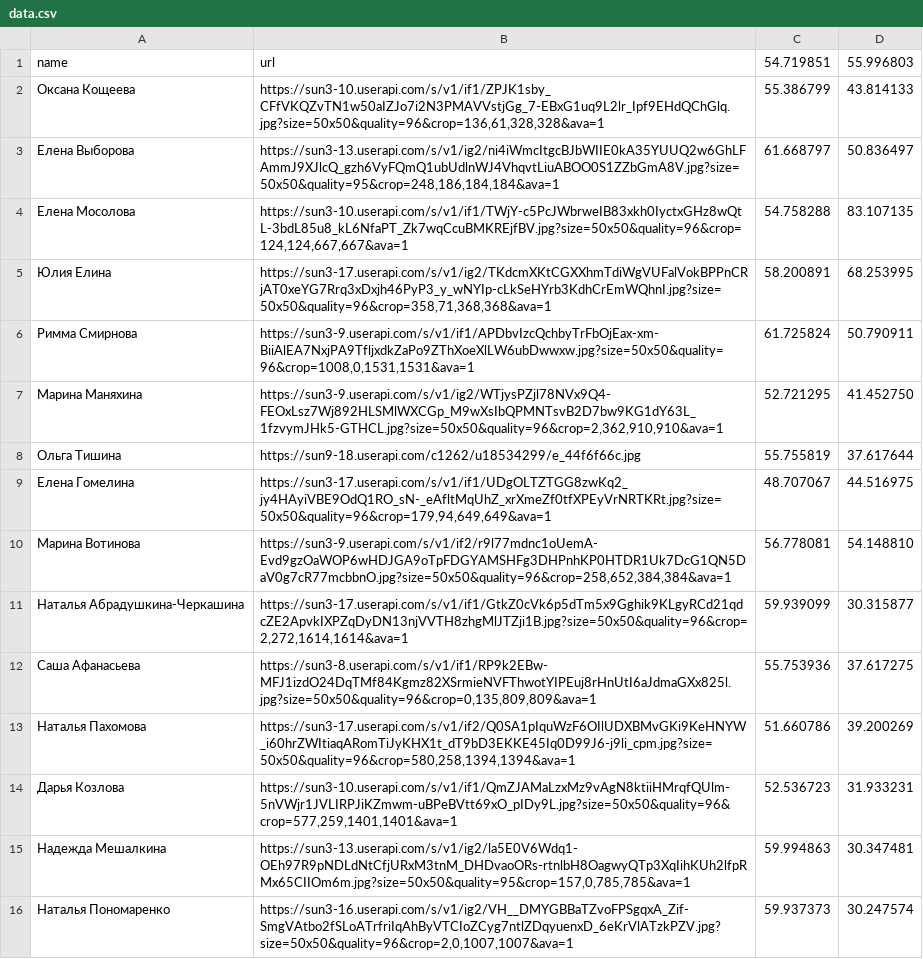
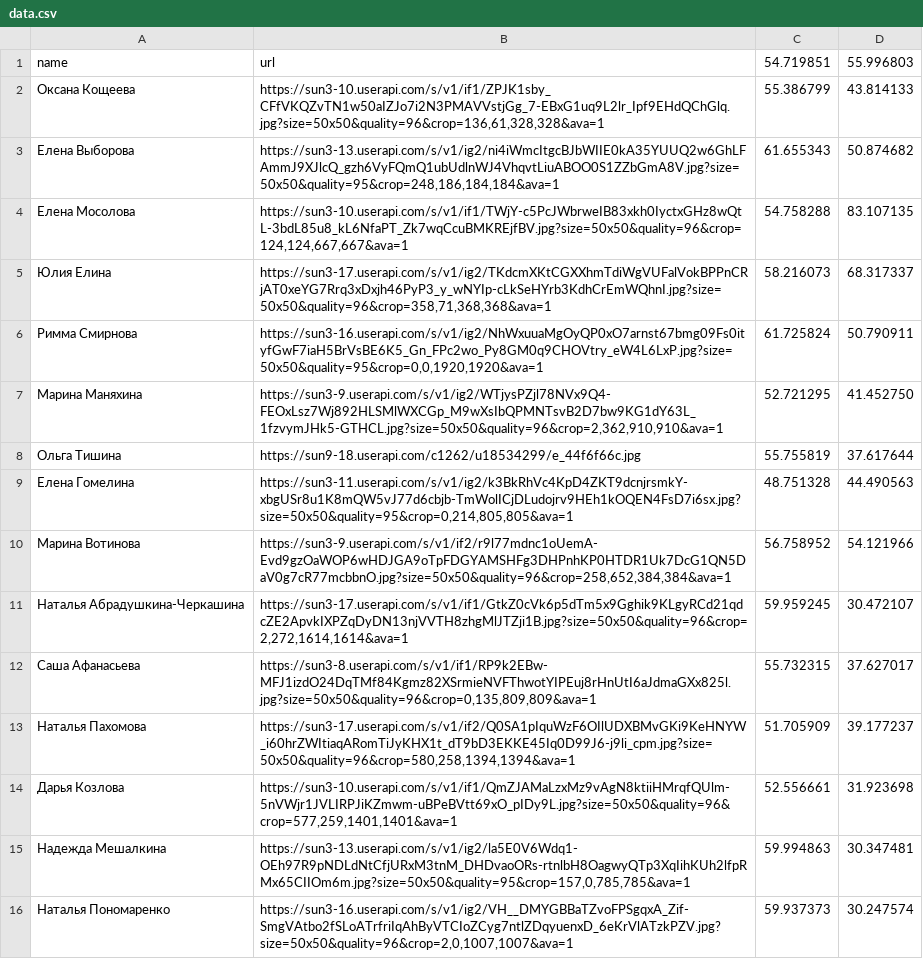
Before and after one commit to DracoshaNatasha/DracoshaNatasha, a CSV file: data.csv, drawn as a sheet; only a part is shown; the diff covers the shown part only.

```diff
--- a/data.csv
+++ b/data.csv
@@ -2,14 +2,14 @@ name;url;54.719851; 55.996803
 Оксана Кощеева;https://sun3-10.userapi.com/s/v1/if1/ZPJK1sby_CFfVKQZvTN1w50aIZJo7i2N3PMAVVstjGg_7-EBxG1uq9L2lr_Ipf9EHdQChGlq.jpg?size=50x50&quality=96&crop=136,61,328,328&ava=1;55.386799;43.814133
-Елена Выборова;https://sun3-13.userapi.com/s/v1/ig2/ni4iWmcItgcBJbWIIE0kA35YUUQ2w6GhLFAmmJ9XJlcQ_gzh6VyFQmQ1ubUdlnWJ4VhqvtLiuABOO0S1ZZbGmA8V.jpg?size=50x50&quality=95&crop=248,186,184,184&ava=1;61.668797;50.836497
+Елена Выборова;https://sun3-13.userapi.com/s/v1/ig2/ni4iWmcItgcBJbWIIE0kA35YUUQ2w6GhLFAmmJ9XJlcQ_gzh6VyFQmQ1ubUdlnWJ4VhqvtLiuABOO0S1ZZbGmA8V.jpg?size=50x50&quality=95&crop=248,186,184,184&ava=1;61.655343;50.874682
 Елена Мосолова;https://sun3-10.userapi.com/s/v1/if1/TWjY-c5PcJWbrweIB83xkh0IyctxGHz8wQtL-3bdL85u8_kL6NfaPT_Zk7wqCcuBMKREjfBV.jpg?size=50x50&quality=96&crop=124,124,667,667&ava=1;54.758288;83.107135
-Юлия Елина;https://sun3-17.userapi.com/s/v1/ig2/TKdcmXKtCGXXhmTdiWgVUFalVokBPPnCRjAT0xeYG7Rrq3xDxjh46PyP3_y_wNYIp-cLkSeHYrb3KdhCrEmWQhnI.jpg?size=50x50&quality=96&crop=358,71,368,368&ava=1;58.200891;68.253995
-Римма Смирнова;https://sun3-9.userapi.com/s/v1/if1/APDbvIzcQchbyTrFbOjEax-xm-BiiAlEA7NxjPA9TfljxdkZaPo9ZThXoeXlLW6ubDwwxw.jpg?size=50x50&quality=96&crop=1008,0,1531,1531&ava=1;61.725824;50.790911
+Юлия Елина;https://sun3-17.userapi.com/s/v1/ig2/TKdcmXKtCGXXhmTdiWgVUFalVokBPPnCRjAT0xeYG7Rrq3xDxjh46PyP3_y_wNYIp-cLkSeHYrb3KdhCrEmWQhnI.jpg?size=50x50&quality=96&crop=358,71,368,368&ava=1;58.216073;68.317337
+Римма Смирнова;https://sun3-16.userapi.com/s/v1/ig2/NhWxuuaMgOyQP0xO7arnst67bmg09Fs0ityfGwF7iaH5BrVsBE6K5_Gn_FPc2wo_Py8GM0q9CHOVtry_eW4L6LxP.jpg?size=50x50&quality=95&crop=0,0,1920,1920&ava=1;61.725824;50.790911
 Марина Маняхина;https://sun3-9.userapi.com/s/v1/ig2/WTjysPZjl78NVx9Q4-FEOxLsz7Wj892HLSMlWXCGp_M9wXsIbQPMNTsvB2D7bw9KG1dY63L_1fzvymJHk5-GTHCL.jpg?size=50x50&quality=96&crop=2,362,910,910&ava=1;52.721295;41.452750
 Ольга Тишина;https://sun9-18.userapi.com/c1262/u18534299/e_44f6f66c.jpg;55.755819;37.617644
-Елена Гомелина;https://sun3-17.userapi.com/s/v1/if1/UDgOLTZTGG8zwKq2_jy4HAyiVBE9OdQ1RO_sN-_eAfltMqUhZ_xrXmeZf0tfXPEyVrNRTKRt.jpg?size=50x50&quality=96&crop=179,94,649,649&ava=1;48.707067;44.516975
-Марина Вотинова;https://sun3-9.userapi.com/s/v1/if2/r9l77mdnc1oUemA-Evd9gzOaWOP6wHDJGA9oTpFDGYAMSHFg3DHPnhKP0HTDR1Uk7DcG1QN5DaV0g7cR77mcbbnO.jpg?size=50x50&quality=96&crop=258,652,384,384&ava=1;56.778081;54.148810
-Наталья Абрадушкина-Черкашина;https://sun3-17.userapi.com/s/v1/if1/GtkZ0cVk6p5dTm5x9Gghik9KLgyRCd21qdcZE2ApvkIXPZqDyDN13njVVTH8zhgMlJTZji1B.jpg?size=50x50&quality=96&crop=2,272,1614,1614&ava=1;59.939099;30.315877
-Саша Афанасьева;https://sun3-8.userapi.com/s/v1/if1/RP9k2EBw-MFJ1izdO24DqTMf84Kgmz82XSrmieNVFThwotYIPEuj8rHnUtI6aJdmaGXx825l.jpg?size=50x50&quality=96&crop=0,135,809,809&ava=1;55.753936;37.617275
-Наталья Пахомова;https://sun3-17.userapi.com/s/v1/if2/Q0SA1pIquWzF6OIlUDXBMvGKi9KeHNYW_i60hrZWItiaqARomTiJyKHX1t_dT9bD3EKKE45Iq0D99J6-j9li_cpm.jpg?size=50x50&quality=96&crop=580,258,1394,1394&ava=1;51.660786;39.200269
-Дарья Козлова;https://sun3-10.userapi.com/s/v1/if1/QmZJAMaLzxMz9vAgN8ktiiHMrqfQUlm-5nVWjr1JVLIRPJiKZmwm-uBPeBVtt69xO_pIDy9L.jpg?size=50x50&quality=96&crop=577,259,1401,1401&ava=1;52.536723;31.933231
+Елена Гомелина;https://sun3-11.userapi.com/s/v1/ig2/k3BkRhVc4KpD4ZKT9dcnjrsmkY-xbgUSr8u1K8mQW5vJ77d6cbjb-TmWolICjDLudojrv9HEh1kOQEN4FsD7i6sx.jpg?size=50x50&quality=95&crop=0,214,805,805&ava=1;48.751328;44.490563
+Марина Вотинова;https://sun3-9.userapi.com/s/v1/if2/r9l77mdnc1oUemA-Evd9gzOaWOP6wHDJGA9oTpFDGYAMSHFg3DHPnhKP0HTDR1Uk7DcG1QN5DaV0g7cR77mcbbnO.jpg?size=50x50&quality=96&crop=258,652,384,384&ava=1;56.758952;54.121966
+Наталья Абрадушкина-Черкашина;https://sun3-17.userapi.com/s/v1/if1/GtkZ0cVk6p5dTm5x9Gghik9KLgyRCd21qdcZE2ApvkIXPZqDyDN13njVVTH8zhgMlJTZji1B.jpg?size=50x50&quality=96&crop=2,272,1614,1614&ava=1;59.959245;30.472107
+Саша Афанасьева;https://sun3-8.userapi.com/s/v1/if1/RP9k2EBw-MFJ1izdO24DqTMf84Kgmz82XSrmieNVFThwotYIPEuj8rHnUtI6aJdmaGXx825l.jpg?size=50x50&quality=96&crop=0,135,809,809&ava=1;55.732315;37.627017
+Наталья Пахомова;https://sun3-17.userapi.com/s/v1/if2/Q0SA1pIquWzF6OIlUDXBMvGKi9KeHNYW_i60hrZWItiaqARomTiJyKHX1t_dT9bD3EKKE45Iq0D99J6-j9li_cpm.jpg?size=50x50&quality=96&crop=580,258,1394,1394&ava=1;51.705909;39.177237
+Дарья Козлова;https://sun3-10.userapi.com/s/v1/if1/QmZJAMaLzxMz9vAgN8ktiiHMrqfQUlm-5nVWjr1JVLIRPJiKZmwm-uBPeBVtt69xO_pIDy9L.jpg?size=50x50&quality=96&crop=577,259,1401,1401&ava=1;52.556661;31.923698
 Надежда Мешалкина;https://sun3-13.userapi.com/s/v1/ig2/la5E0V6Wdq1-OEh97R9pNDLdNtCfjURxM3tnM_DHDvaoORs-rtnlbH8OagwyQTp3XqIihKUh2lfpRMx65CIIOm6m.jpg?size=50x50&quality=95&crop=157,0,785,785&ava=1;59.994863;30.347481
```
Also changed, not shown: 22 added rows and 25 edited cells elsewhere in this file.
